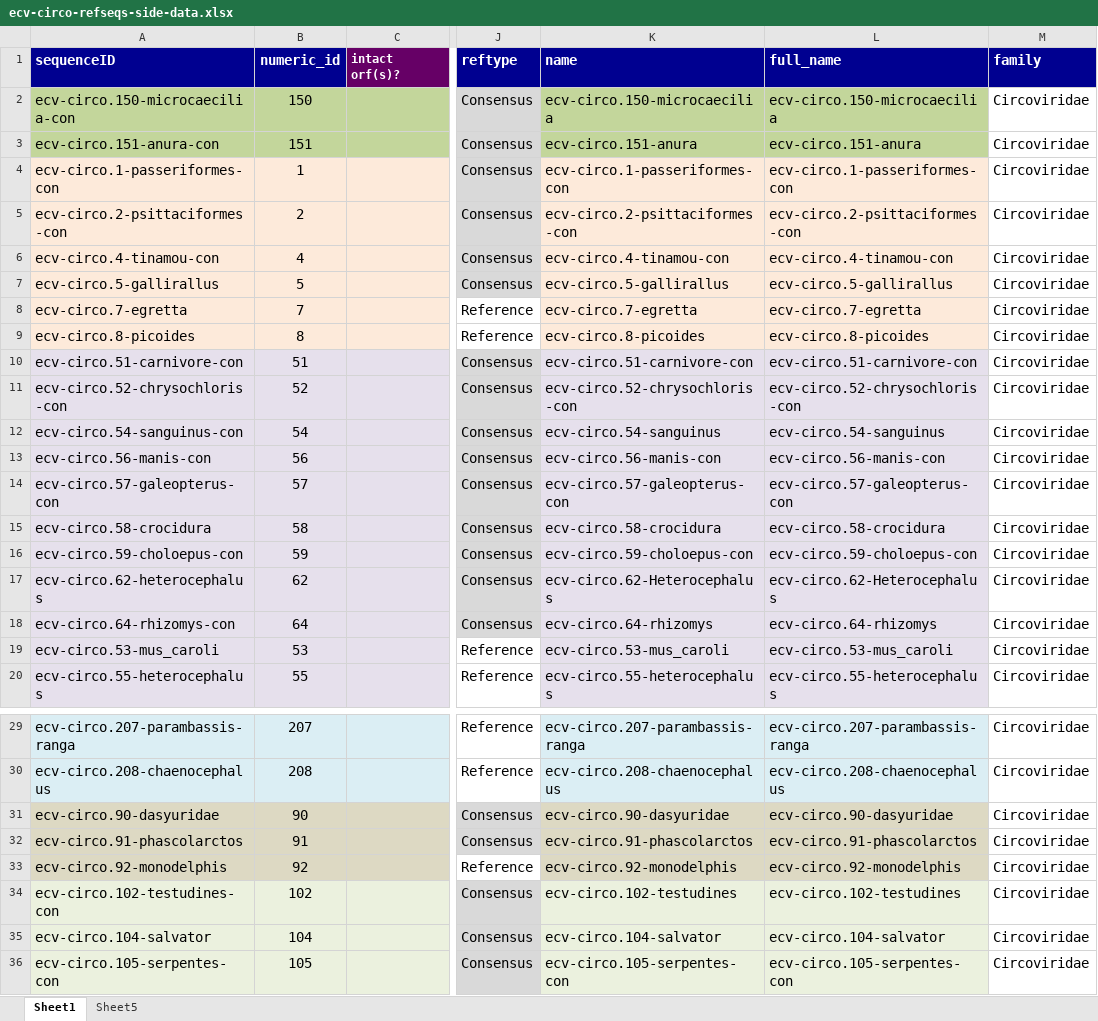
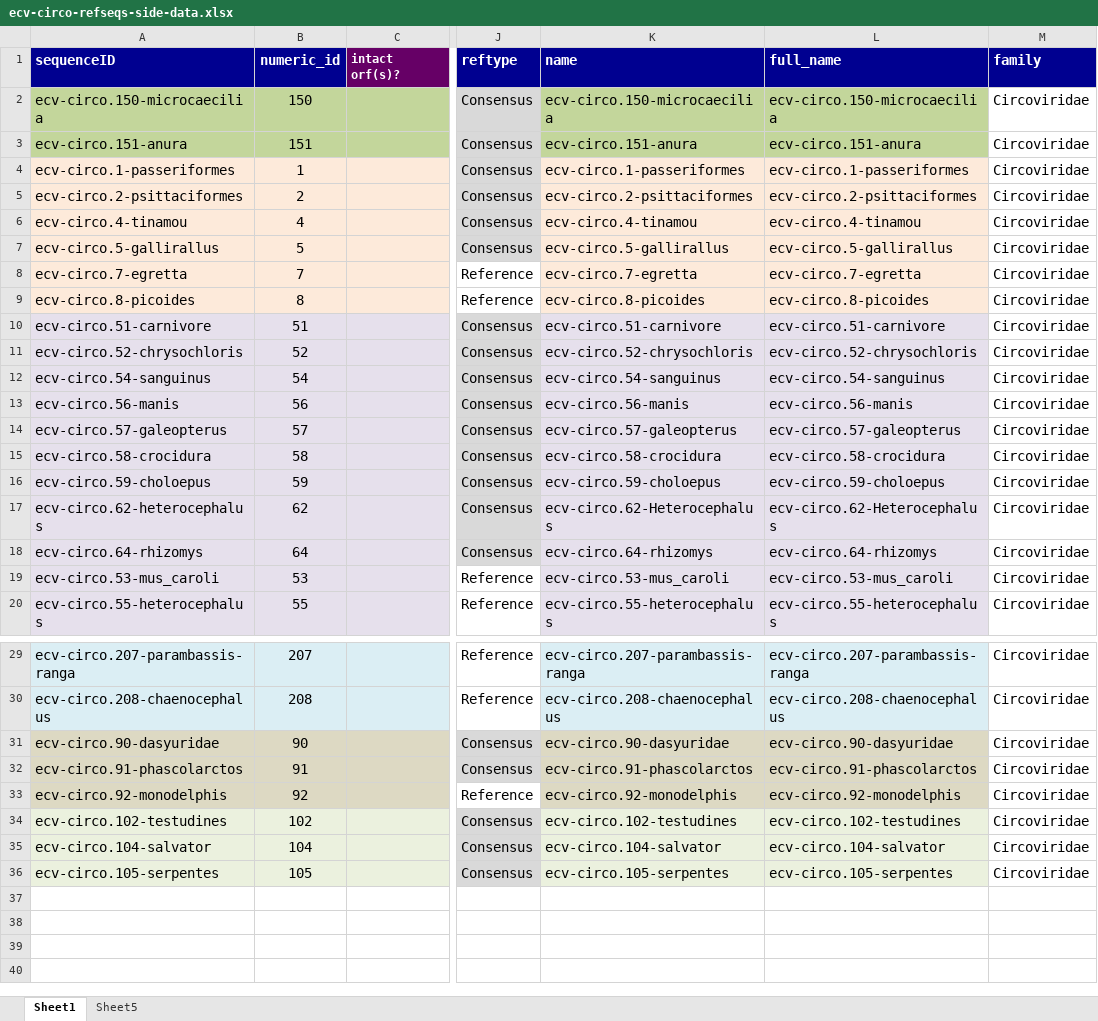
Before and after one commit to giffordlabcvr/CRESS-GLUE, an Excel workbook: tabular/eve/circoviridae/ecv-circo-refseqs-side-data.xlsx, sheet Sheet1, drawn as a sheet; only a part is shown, gaps mark what is left out; values as stored, in another font and other column widths than the file's, no borders; the diff covers the shown part only; the diff names each change by its address in the sheet, - before the commit and + after, or states it on an @@ line.

```diff
--- a/tabular/eve/circoviridae/ecv-circo-refseqs-side-data.xlsx (sheet Sheet1)
+++ b/tabular/eve/circoviridae/ecv-circo-refseqs-side-data.xlsx (sheet Sheet1)
-A2 (sequenceID): ecv-circo.150-microcaecilia-con
+A2 (sequenceID): ecv-circo.150-microcaecilia
-A3 (sequenceID): ecv-circo.151-anura-con
+A3 (sequenceID): ecv-circo.151-anura
-A4 (sequenceID): ecv-circo.1-passeriformes-con
+A4 (sequenceID): ecv-circo.1-passeriformes
-K4 (name): ecv-circo.1-passeriformes-con
+K4 (name): ecv-circo.1-passeriformes
-L4 (full_name): ecv-circo.1-passeriformes-con
+L4 (full_name): ecv-circo.1-passeriformes
-A5 (sequenceID): ecv-circo.2-psittaciformes-con
+A5 (sequenceID): ecv-circo.2-psittaciformes
-K5 (name): ecv-circo.2-psittaciformes-con
+K5 (name): ecv-circo.2-psittaciformes
-L5 (full_name): ecv-circo.2-psittaciformes-con
+L5 (full_name): ecv-circo.2-psittaciformes
-A6 (sequenceID): ecv-circo.4-tinamou-con
+A6 (sequenceID): ecv-circo.4-tinamou
-K6 (name): ecv-circo.4-tinamou-con
+K6 (name): ecv-circo.4-tinamou
-L6 (full_name): ecv-circo.4-tinamou-con
+L6 (full_name): ecv-circo.4-tinamou
-A10 (sequenceID): ecv-circo.51-carnivore-con
+A10 (sequenceID): ecv-circo.51-carnivore
-K10 (name): ecv-circo.51-carnivore-con
+K10 (name): ecv-circo.51-carnivore
-L10 (full_name): ecv-circo.51-carnivore-con
+L10 (full_name): ecv-circo.51-carnivore
-A11 (sequenceID): ecv-circo.52-chrysochloris-con
+A11 (sequenceID): ecv-circo.52-chrysochloris
-K11 (name): ecv-circo.52-chrysochloris-con
+K11 (name): ecv-circo.52-chrysochloris
-L11 (full_name): ecv-circo.52-chrysochloris-con
+L11 (full_name): ecv-circo.52-chrysochloris
-A12 (sequenceID): ecv-circo.54-sanguinus-con
+A12 (sequenceID): ecv-circo.54-sanguinus
-A13 (sequenceID): ecv-circo.56-manis-con
+A13 (sequenceID): ecv-circo.56-manis
-K13 (name): ecv-circo.56-manis-con
+K13 (name): ecv-circo.56-manis
-L13 (full_name): ecv-circo.56-manis-con
+L13 (full_name): ecv-circo.56-manis
-A14 (sequenceID): ecv-circo.57-galeopterus-con
+A14 (sequenceID): ecv-circo.57-galeopterus
-K14 (name): ecv-circo.57-galeopterus-con
+K14 (name): ecv-circo.57-galeopterus
-L14 (full_name): ecv-circo.57-galeopterus-con
+L14 (full_name): ecv-circo.57-galeopterus
-A16 (sequenceID): ecv-circo.59-choloepus-con
+A16 (sequenceID): ecv-circo.59-choloepus
-K16 (name): ecv-circo.59-choloepus-con
+K16 (name): ecv-circo.59-choloepus
-L16 (full_name): ecv-circo.59-choloepus-con
+L16 (full_name): ecv-circo.59-choloepus
-A18 (sequenceID): ecv-circo.64-rhizomys-con
+A18 (sequenceID): ecv-circo.64-rhizomys
-A34 (sequenceID): ecv-circo.102-testudines-con
+A34 (sequenceID): ecv-circo.102-testudines
-A36 (sequenceID): ecv-circo.105-serpentes-con
+A36 (sequenceID): ecv-circo.105-serpentes
-K36 (name): ecv-circo.105-serpentes-con
+K36 (name): ecv-circo.105-serpentes
-L36 (full_name): ecv-circo.105-serpentes-con
+L36 (full_name): ecv-circo.105-serpentes
```
Also changed, not shown: 6 edited cells elsewhere in this sheet, 23 other files.
